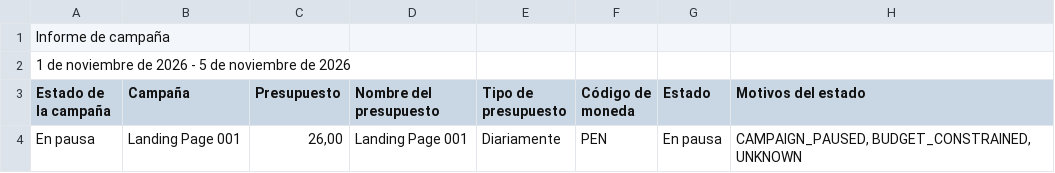
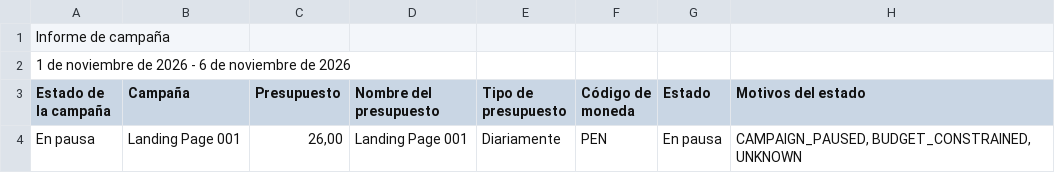
Before and after one commit to jorgeluis666/SUMI, a CSV file: data/csv-backups/drive/SUMI noviembre 2026.csv, drawn as a sheet; only a part is shown; the diff names each change by its address in the sheet, - before the commit and + after, or states it on an @@ line.

```diff
--- a/data/csv-backups/drive/SUMI noviembre 2026.csv
+++ b/data/csv-backups/drive/SUMI noviembre 2026.csv
-A2 (Estado de la campaña): …2026 - 5 de noviembre…
+A2 (Estado de la campaña): …2026 - 6 de noviembre…
```
Also changed, not shown: data/csv-backups/keywords/SUMI KW noviembre 2026.csv, 5 other files.
